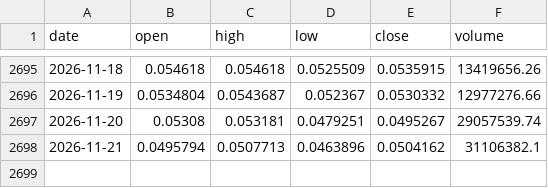
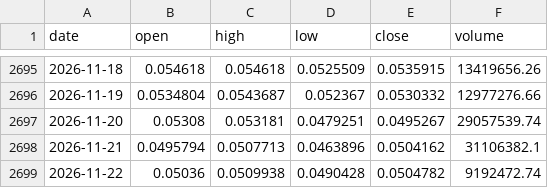
Before and after one commit to juanmariarodriguez2-png/hermes-quant, a CSV file: data/live/prices/DOGE.csv, drawn as a sheet; only a part is shown, gaps mark what is left out; the diff names each change by its address in the sheet, - before the commit and + after, or states it on an @@ line.

```diff
--- a/data/live/prices/DOGE.csv
+++ b/data/live/prices/DOGE.csv
+row 2699: 2026-11-22 | 0.05036 | 0.0509938 | 0.0490428 | 0.0504782 | 9192472.74
```
Also changed, not shown: data/live/equity.csv, data/live/prices/ADA.csv, 30 other files.
